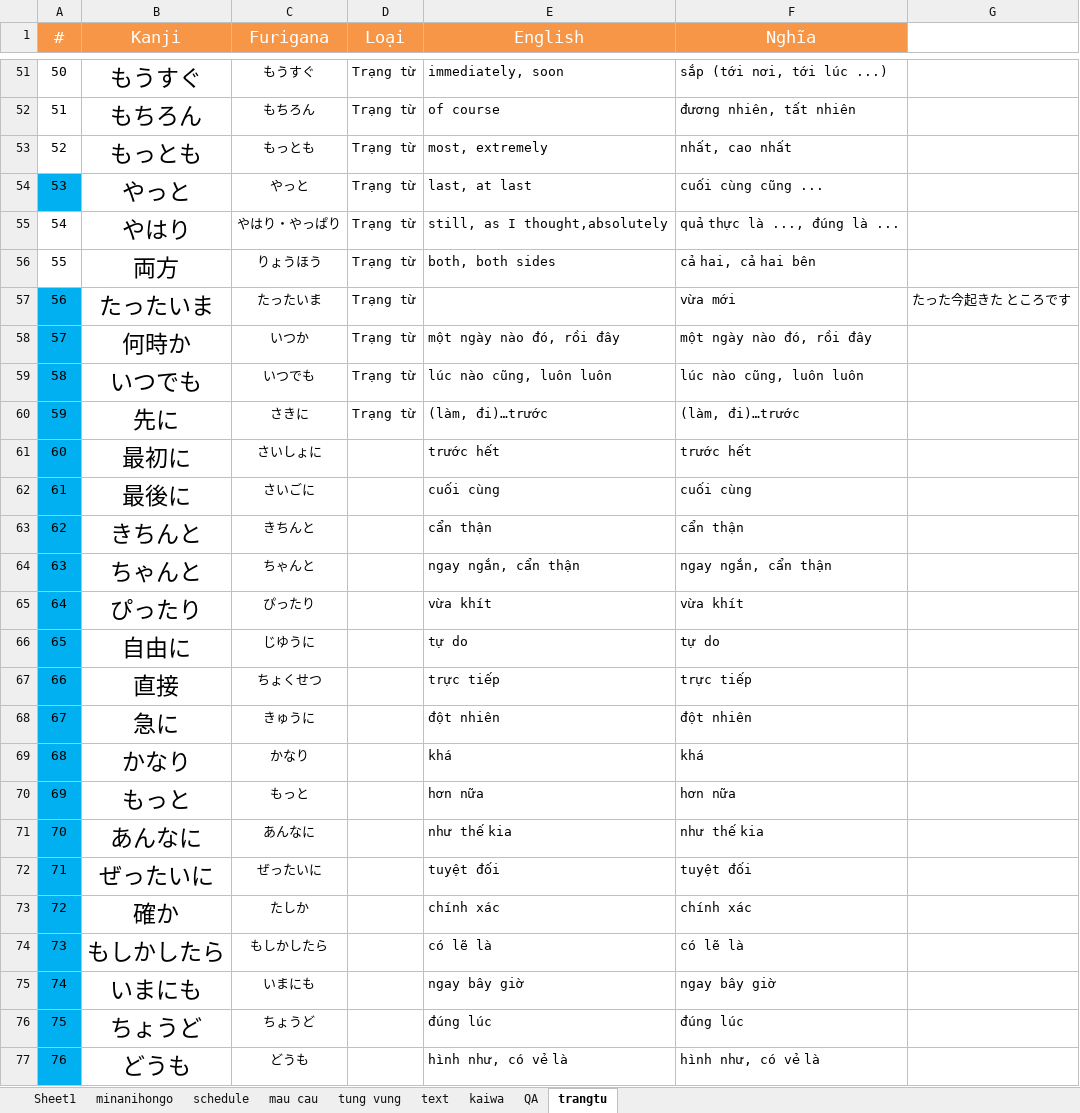
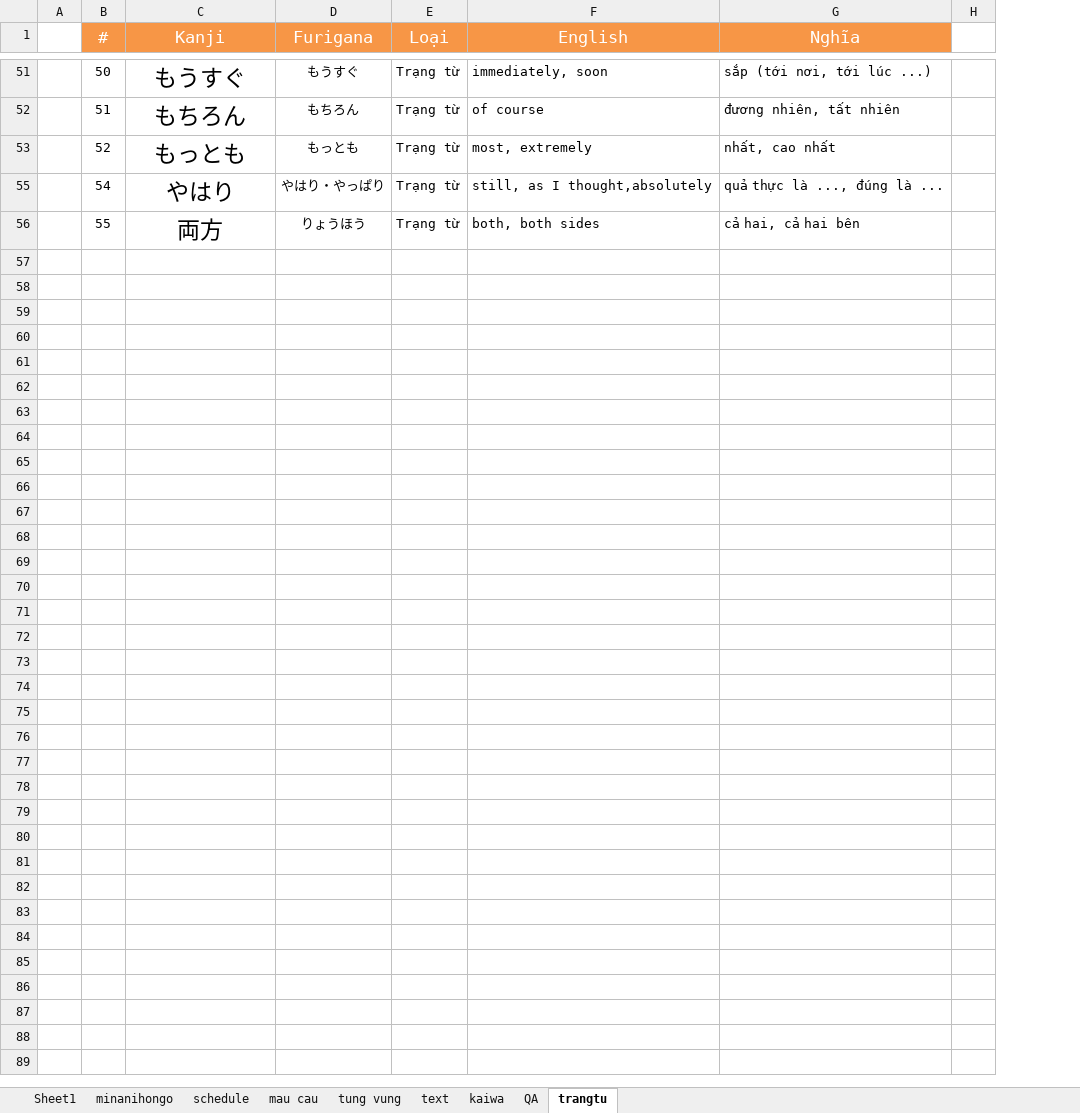
Before and after one commit to mrMgt/NihonGo, an Excel workbook: Mainichi_Renshuu.xlsx, sheet trangtu, drawn as a sheet; only a part is shown, gaps mark what is left out; values as stored, in another font and other column widths than the file's, no borders; removed rows and columns are numbered as before the commit, all else as after; the diff covers the shown part only; the diff names each change by its address in the sheet, - before the commit and + after, or states it on an @@ line.

```diff
--- a/Mainichi_Renshuu.xlsx (sheet trangtu)
+++ b/Mainichi_Renshuu.xlsx (sheet trangtu)
+column A, empty
-column G, empty
+column H, empty
-row 54: 53 | やっと | やっと | Trạng từ | last, at last | cuối cùng cũng ...
-row 57: 56 | たったいま | たったいま | Trạng từ |  | vừa mới | たった今起きた ところです
-row 58: 57 | 何時か | いつか | Trạng từ | một ngày nào đó, rồi đây | một ngày nào đó, rồi đây
-row 59: 58 | いつでも | いつでも | Trạng từ | lúc nào cũng, luôn luôn | lúc nào cũng, luôn luôn
-row 60: 59 | 先に | さきに | Trạng từ | (làm, đi)…trước | (làm, đi)…trước
-row 61: 60 | 最初に | さいしょに |  | trước hết | trước hết
-row 62: 61 | 最後に | さいごに |  | cuối cùng | cuối cùng
-row 63: 62 | きちんと | きちんと |  | cẩn thận | cẩn thận
-row 64: 63 | ちゃんと | ちゃんと |  | ngay ngắn, cẩn thận | ngay ngắn, cẩn thận
-row 65: 64 | ぴったり | ぴったり |  | vừa khít | vừa khít
-row 66: 65 | 自由に | じゆうに |  | tự do | tự do
-row 67: 66 | 直接 | ちょくせつ |  | trực tiếp | trực tiếp
-row 68: 67 | 急に | きゅうに |  | đột nhiên | đột nhiên
-row 69: 68 | かなり | かなり |  | khá | khá
-row 70: 69 | もっと | もっと |  | hơn nữa | hơn nữa
-row 71: 70 | あんなに | あんなに |  | như thế kia | như thế kia
-row 72: 71 | ぜったいに | ぜったいに |  | tuyệt đối | tuyệt đối
-row 73: 72 | 確か | たしか |  | chính xác | chính xác
-row 74: 73 | もしかしたら | もしかしたら |  | có lẽ là | có lẽ là
-row 75: 74 | いまにも | いまにも |  | ngay bây giờ | ngay bây giờ
-row 76: 75 | ちょうど | ちょうど |  | đúng lúc | đúng lúc
-row 77: 76 | どうも | どうも |  | hình như, có vẻ là | hình như, có vẻ là
```
Also changed, not shown: 8 removed rows and cell formats elsewhere in this sheet, sheet tung vung, sheet Sheet1, sheet minanihongo, hidden cells.
